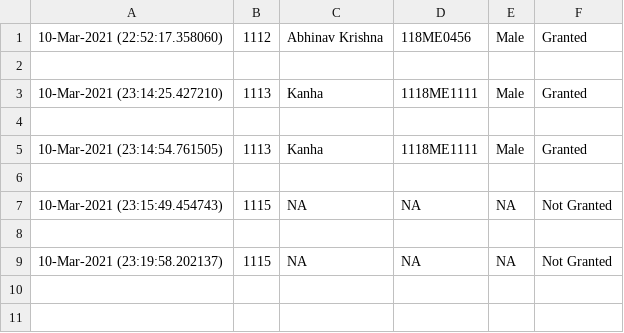
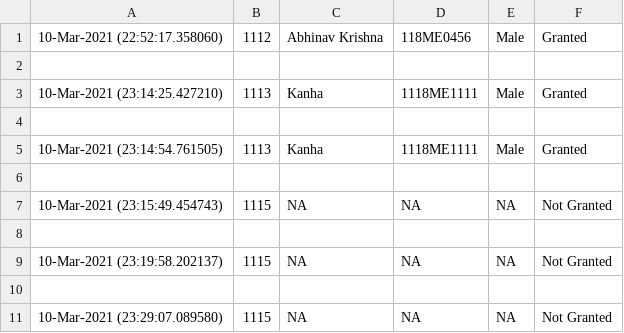
Before and after one commit to kLamda/RFID_GUI, a CSV file: output.csv, drawn as a sheet; the diff names each change by its address in the sheet, - before the commit and + after, or states it on an @@ line.

```diff
--- a/output.csv
+++ b/output.csv
+row 10: (empty)
+row 11: 10-Mar-2021 (23:29:07.089580) | 1115 | NA | NA | NA | Not Granted
```
Also changed, not shown: 3 other files.
